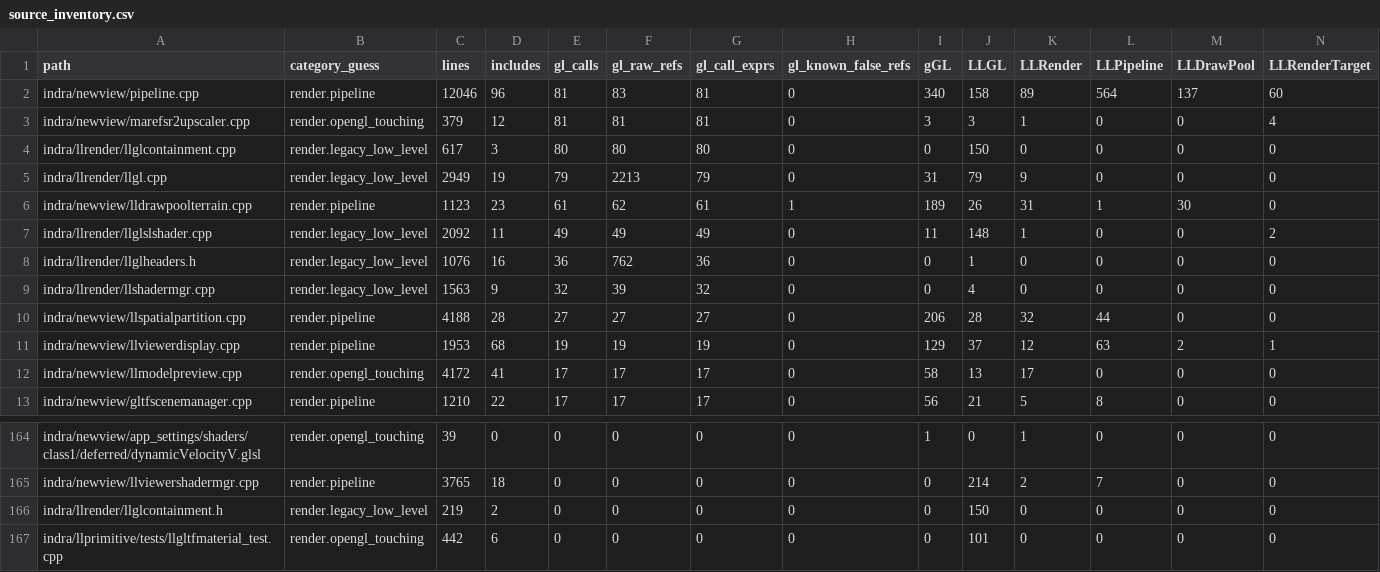
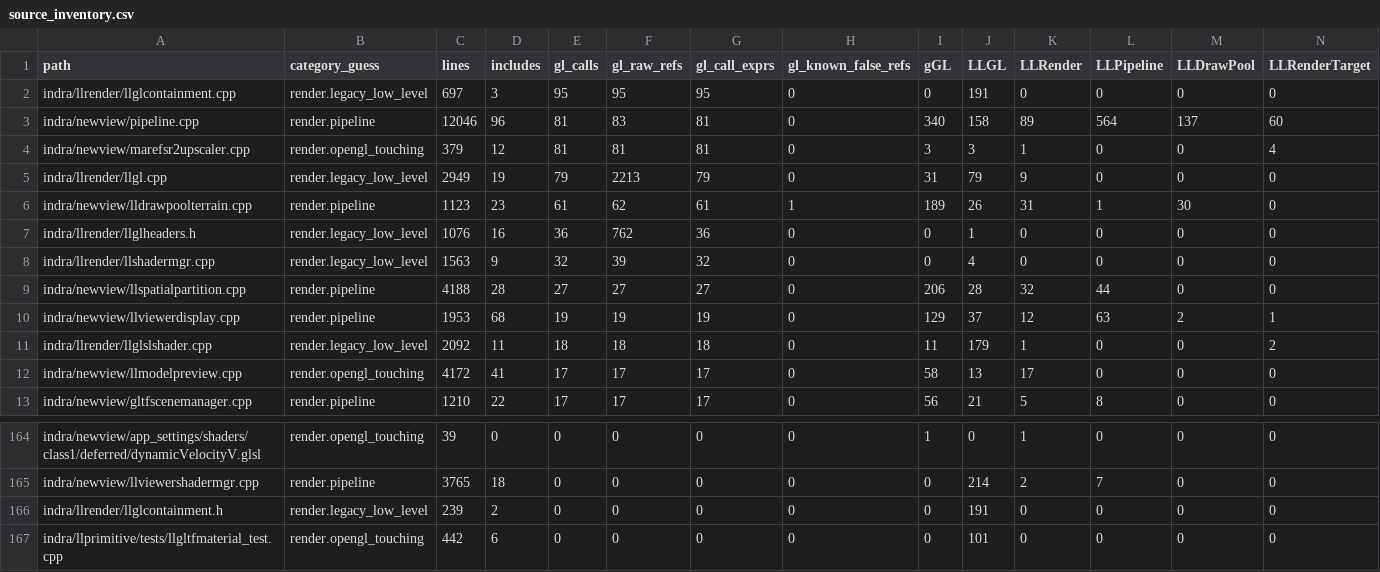
Before and after one commit to Minuit-Ferina/Mare-viewer, a CSV file: docs/architecture/generated/source_inventory.csv, drawn as a sheet; only a part is shown, gaps mark what is left out; removed rows and columns are numbered as before the commit, all else as after; rows hold the shown columns only; the diff names each change by its address in the sheet, - before the commit and + after, or states it on an @@ line.

Commit message:
llrender: contain llglslshader uniform setters

```diff
--- a/docs/architecture/generated/source_inventory.csv
+++ b/docs/architecture/generated/source_inventory.csv
+row 2: indra/llrender/llglcontainment.cpp | render.legacy_low_level | 697 | 3 | 95 | 95 | 95 | 0 | 0 | 191 | 0 | 0 | 0 | 0
-row 4: indra/llrender/llglcontainment.cpp | render.legacy_low_level | 617 | 3 | 80 | 80 | 80 | 0 | 0 | 150 | 0 | 0 | 0 | 0
-row 7: indra/llrender/llglslshader.cpp | render.legacy_low_level | 2092 | 11 | 49 | 49 | 49 | 0 | 11 | 148 | 1 | 0 | 0 | 2
+row 11: indra/llrender/llglslshader.cpp | render.legacy_low_level | 2092 | 11 | 18 | 18 | 18 | 0 | 11 | 179 | 1 | 0 | 0 | 2
-C166 (lines): 219
+C166 (lines): 239
-J166 (LLGL): 150
+J166 (LLGL): 191
```
Also changed, not shown: 5 other files.
